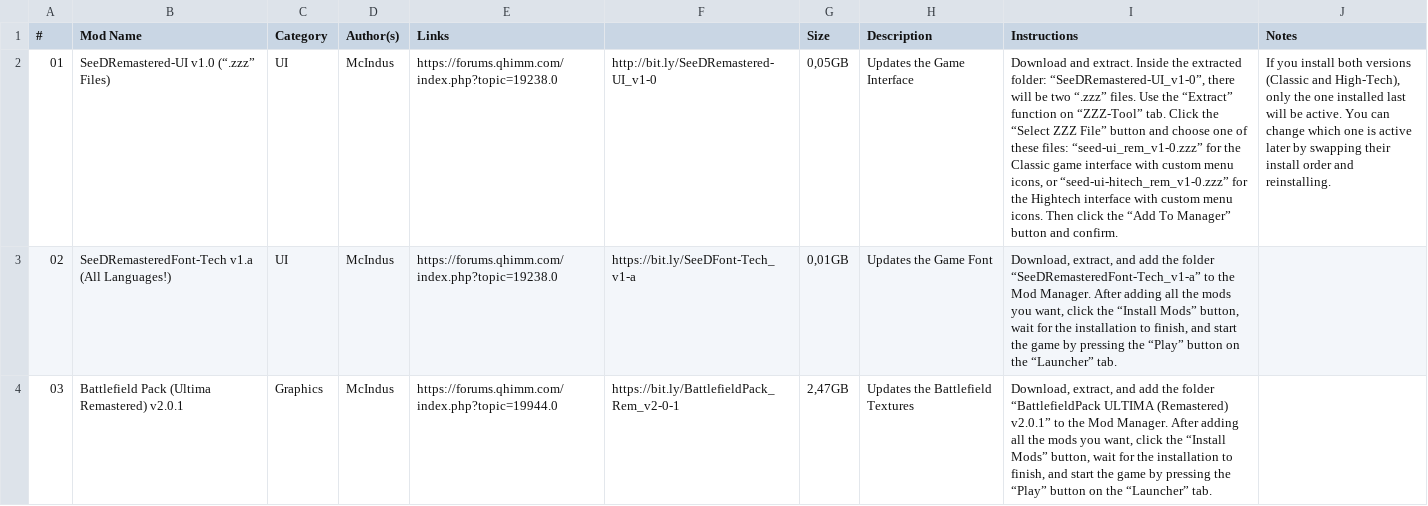
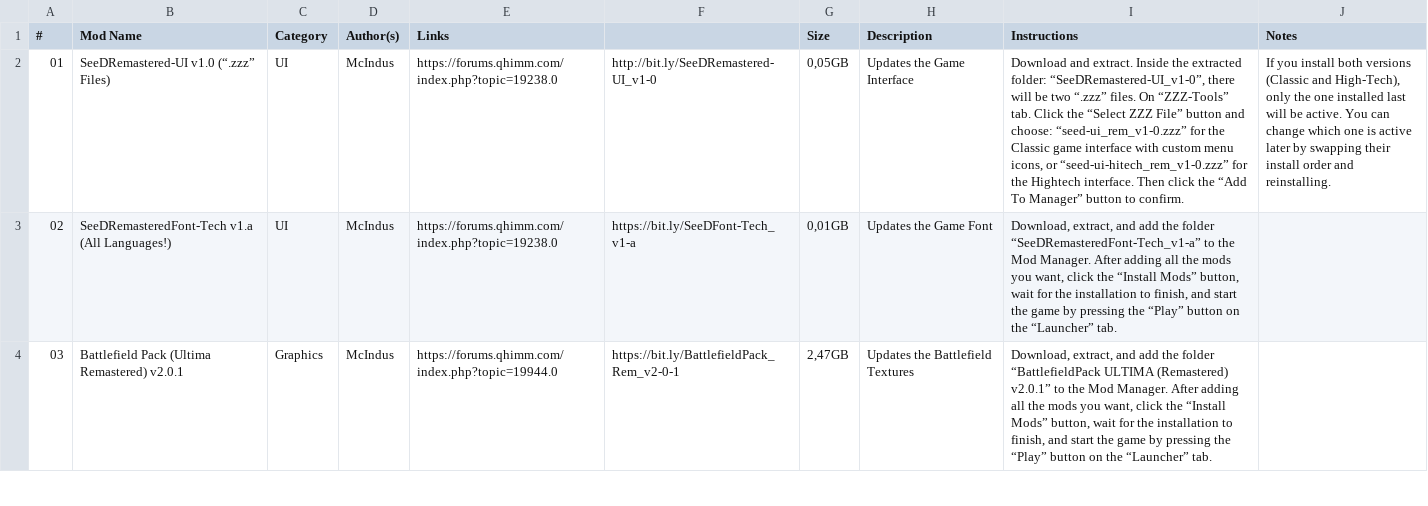
Before and after one commit to UltimateRemaster/Final-Fantasy-08, a CSV file: Essential-Mods.csv, drawn as a sheet; only a part is shown; the diff names each change by its address in the sheet, - before the commit and + after, or states it on an @@ line.

Commit message:
Update Essential-Mods.csv

```diff
--- a/Essential-Mods.csv
+++ b/Essential-Mods.csv
-I2 (Instructions): …“.zzz” files. Use the “Extract” function on “ZZZ-Tool” tab. Click the “Select ZZZ File” button and choose one of these files: “seed-ui_rem_v1-0.zzz” for the Classic game interface with custom menu icons, or “seed-ui-hitech_rem_v1-0.zzz” for the Hightech interface with custom menu icons. Then click the “Add To Manager” button and confirm.
+I2 (Instructions): …“.zzz” files. On “ZZZ-Tools” tab. Click the “Select ZZZ File” button and choose: “seed-ui_rem_v1-0.zzz” for the Classic game interface with custom menu icons, or “seed-ui-hitech_rem_v1-0.zzz” for the Hightech interface. Then click the “Add To Manager” button to confirm.
```
